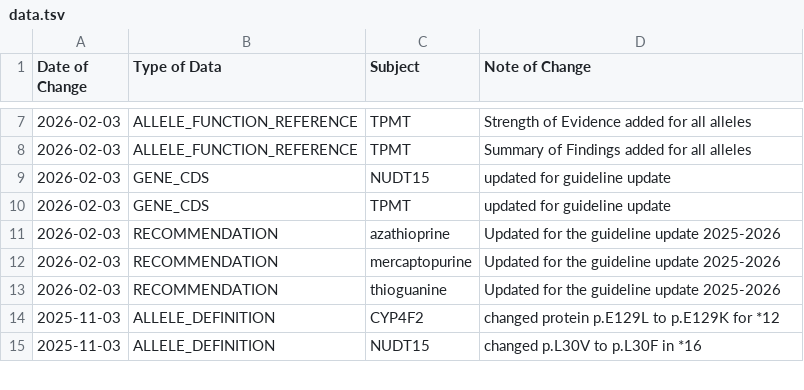
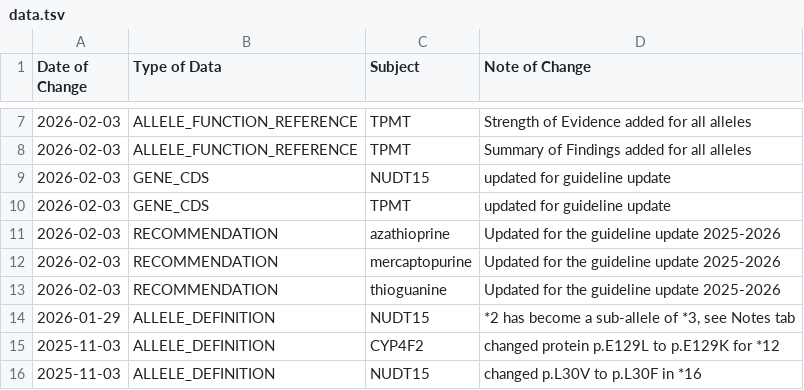
Before and after one commit to cpicpgx/cpic-data, a TSV file: data.tsv, drawn as a sheet; only a part is shown, gaps mark what is left out; the diff names each change by its address in the sheet, - before the commit and + after, or states it on an @@ line.

Commit message:
fix: remove NUDT15*2 from allele definitions file

```diff
--- a/data.tsv
+++ b/data.tsv
+row 14: 2026-01-29 | ALLELE_DEFINITION | NUDT15 | *2 has become a sub-allele of *3, see Notes tab
```
